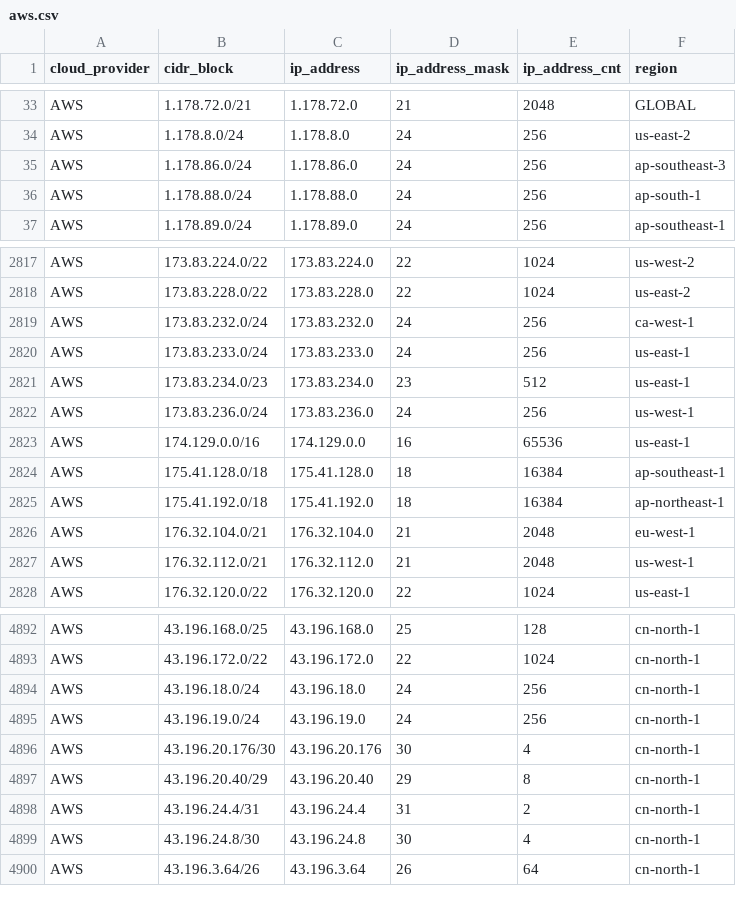
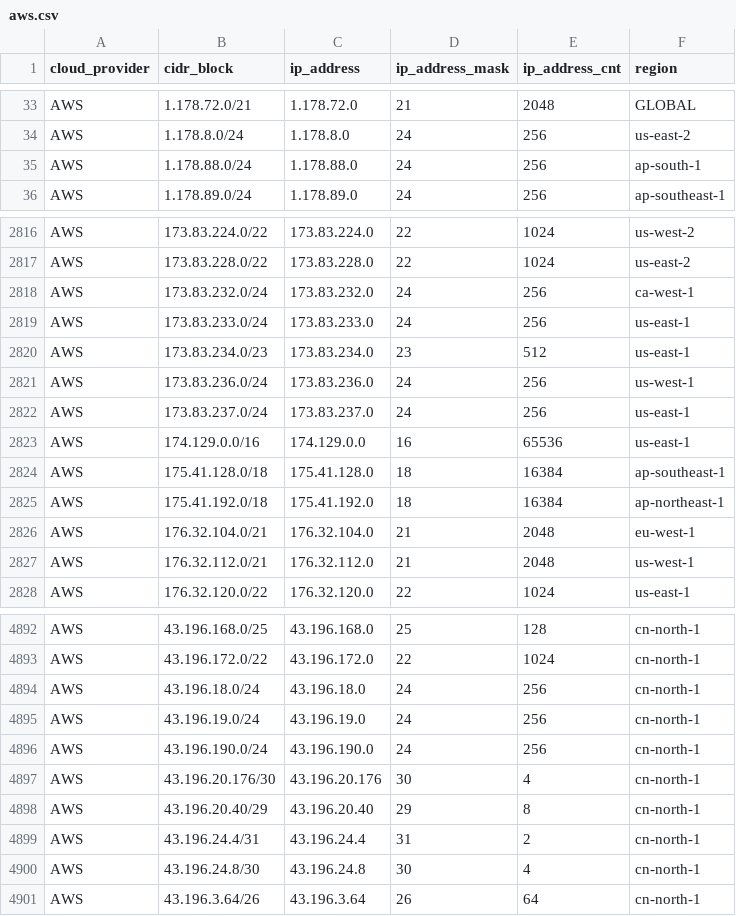
Before and after one commit to danilabs/public-cloud-provider-ip-ranges, a CSV file: data/providers/aws.csv, drawn as a sheet; only a part is shown, gaps mark what is left out; removed rows and columns are numbered as before the commit, all else as after; the diff names each change by its address in the sheet, - before the commit and + after, or states it on an @@ line.

```diff
--- a/data/providers/aws.csv
+++ b/data/providers/aws.csv
-row 35: AWS | 1.178.86.0/24 | 1.178.86.0 | 24 | 256 | ap-southeast-3
+row 2822: AWS | 173.83.237.0/24 | 173.83.237.0 | 24 | 256 | us-east-1
+row 4896: AWS | 43.196.190.0/24 | 43.196.190.0 | 24 | 256 | cn-north-1
```
Also changed, not shown: data/providers/digitalocean.csv, 17 other files.
